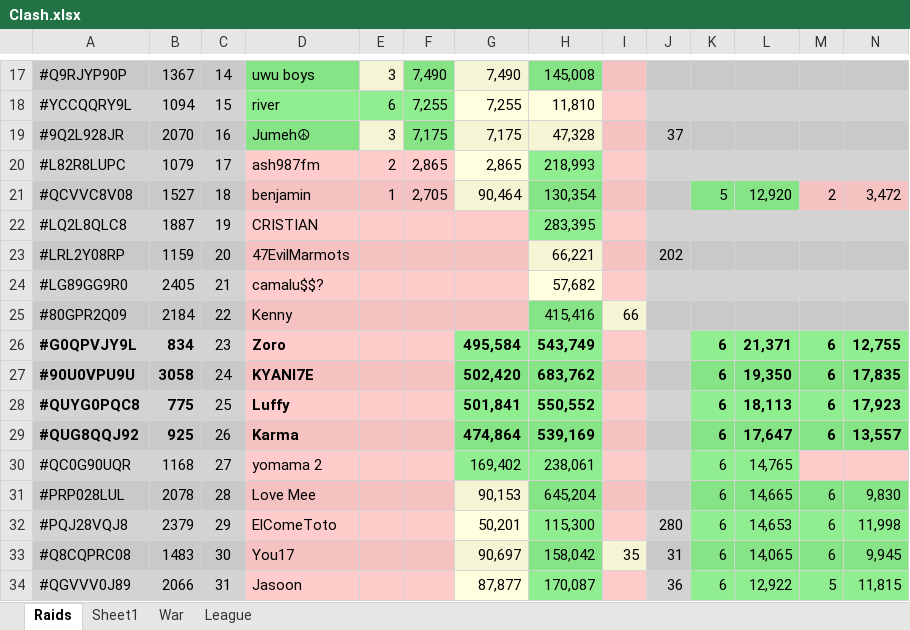
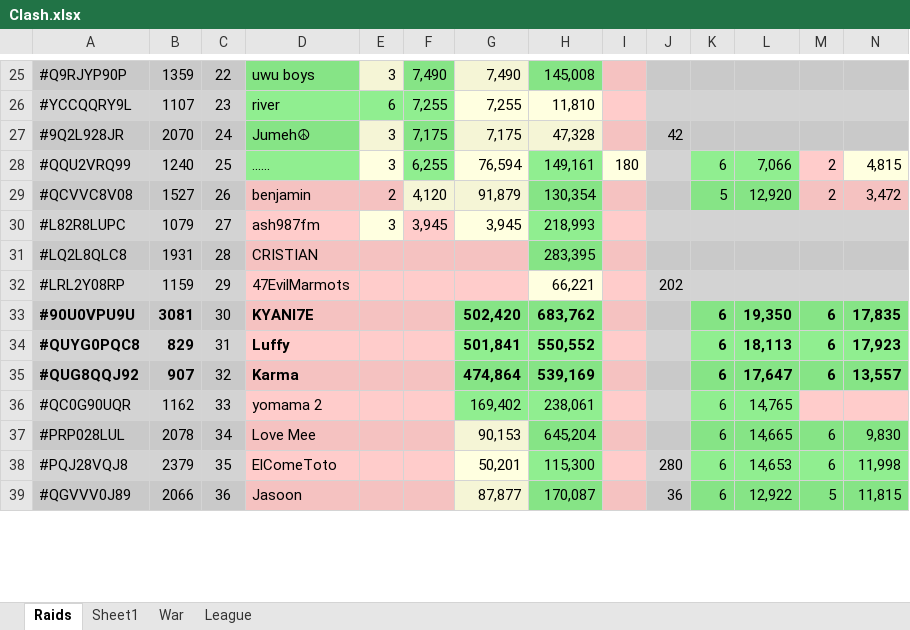
Before and after one commit to KYANI7E/Clans, an Excel workbook: Clash.xlsx, sheet Raids, drawn as a sheet; only a part is shown, gaps mark what is left out; values as stored, in another font and other column widths than the file's, no borders; removed rows and columns are numbered as before the commit, all else as after; rows hold the shown columns only; the diff covers the shown part only; the diff names each change by its address in the sheet, - before the commit and + after, or states it on an @@ line.

```diff
--- a/Clash.xlsx (sheet Raids)
+++ b/Clash.xlsx (sheet Raids)
-B25: 1367
+B25: 1359
-C25: 14
+C25: 22
-B26: 1094
+B26: 1107
-C26: 15
+C26: 23
-C27: 16
+C27: 24
-J27: 37
+J27: 42
-row 20: #L82R8LUPC | 1079 | 17 | ash987fm | 2 | 2,865 | 2,865 | 218,993
+row 28: #QQU2VRQ99 | 1240 | 25 | ...... | 3 | 6,255 | 76,594 | 149,161 | 180 |  | 6 | 7,066 | 2 | 4,815
-C29: 18
+C29: 26
-E29: 1
+E29: 2
-F29: 2,705
+F29: 4,120
-F29 fill: #F5C2C1
+F29 fill: #F5F5D6
-G29: 90,464
+G29: 91,879
+row 30: #L82R8LUPC | 1079 | 27 | ash987fm | 3 | 3,945 | 3,945 | 218,993
-B31: 1887
+B31: 1931
-C31: 19
+C31: 28
-C32: 20
+C32: 29
-row 24: #LG89GG9R0 | 2405 | 21 | camalu$$? |  |  |  | 57,682
-row 25: #80GPR2Q09 | 2184 | 22 | Kenny |  |  |  | 415,416 | 66
-row 26: #G0QPVJY9L | 834 | 23 | Zoro |  |  | 495,584 | 543,749 |  |  | 6 | 21,371 | 6 | 12,755
-B33: 3058
+B33: 3081
-C33: 24
+C33: 30
-B34: 775
+B34: 829
-C34: 25
+C34: 31
-B35: 925
+B35: 907
-C35: 26
+C35: 32
-B36: 1168
+B36: 1162
-C36: 27
+C36: 33
-C37: 28
+C37: 34
-C38: 29
+C38: 35
-row 33: #Q8CQPRC08 | 1483 | 30 | You17 |  |  | 90,697 | 158,042 | 35 | 31 | 6 | 14,065 | 6 | 9,945
-C39: 31
+C39: 36
```
Also changed, not shown: 9 added rows, 6 removed rows and 39 edited cells elsewhere in this sheet, sheet War.
